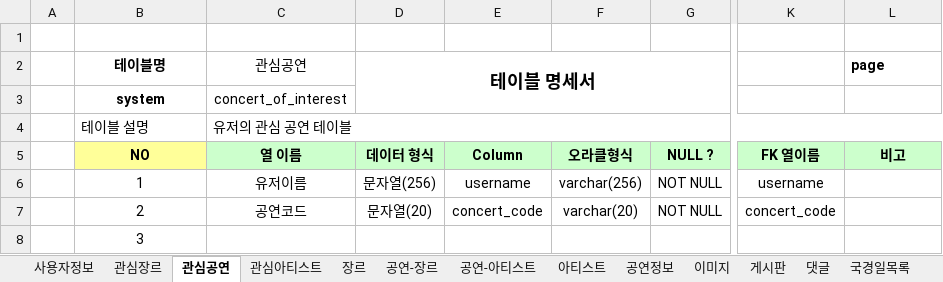
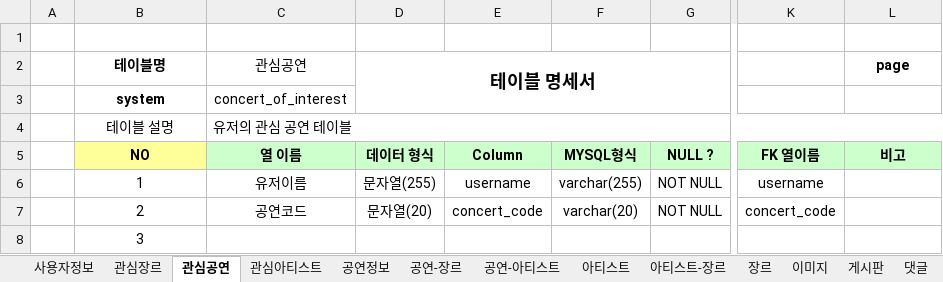
Before and after one commit to Preznt/Tiget, an Excel workbook: document/테이블명세.xlsx, sheet 관심공연, drawn as a sheet; only a part is shown, gaps mark what is left out; values as stored, in another font and other column widths than the file's, no borders; the diff names each change by its address in the sheet, - before the commit and + after, or states it on an @@ line.

```diff
--- a/document/테이블명세.xlsx (sheet 관심공연)
+++ b/document/테이블명세.xlsx (sheet 관심공연)
+sheet tab: 아티스트-장르
@@ sheet tab order changed: 사용자정보 | 관심장르 | 관심공연 | 관심아티스트 | 공연정보 | 공연-장르 | 공연-아티스트 | 아티스트 | 아티스트-장르 | 장르 | 이미지 | 게시판 | 댓글 @@
-L2 alignment: left
+L2 alignment: center
-B4 alignment: left
+B4 alignment: center
-F5: 오라클형식
+F5: MYSQL형식
-D6 (테이블 명세서): 문자열(256)
+D6 (테이블 명세서): 문자열(255)
-F6: varchar(256)
+F6: varchar(255)
```
Also changed, not shown: sheet 댓글, sheet 사용자정보, sheet 이미지, sheet 공연정보, sheet 게시판, sheet 관심장르, 6 more sheets, document/공연리스트_04.xlsx, 30 other files.
